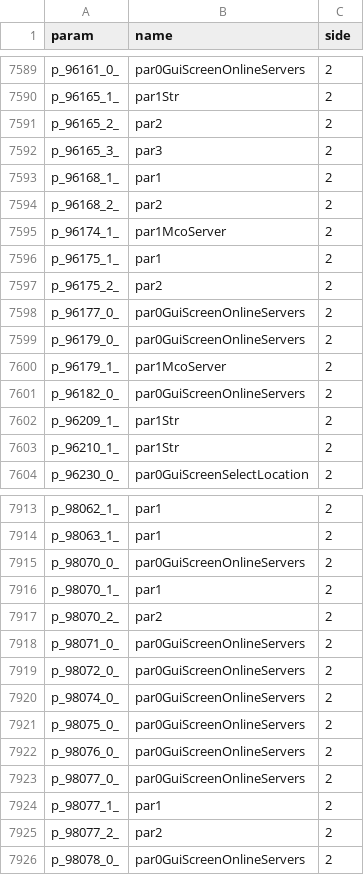
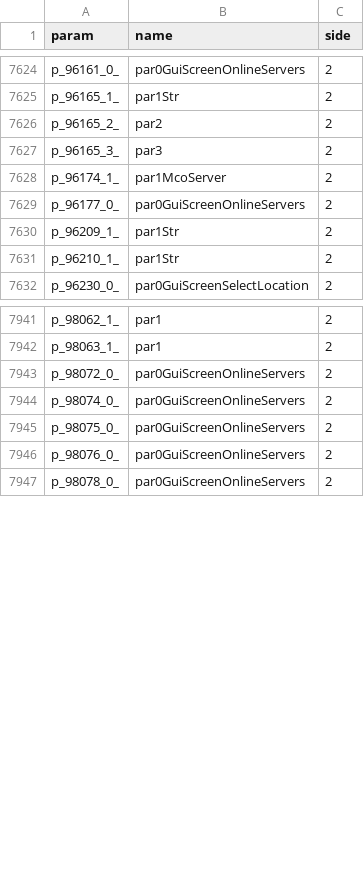
Before and after one commit to MinecraftForge/MinecraftForge, a CSV file: fml/conf/params.csv, drawn as a sheet; only a part is shown, gaps mark what is left out; the diff covers the shown part only.

```diff
--- a/fml/conf/params.csv
+++ b/fml/conf/params.csv
@@ -7592,11 +7627,4 @@ p_96165_2_,par2,2
 p_96165_3_,par3,2
-p_96168_1_,par1,2
-p_96168_2_,par2,2
 p_96174_1_,par1McoServer,2
-p_96175_1_,par1,2
-p_96175_2_,par2,2
 p_96177_0_,par0GuiScreenOnlineServers,2
-p_96179_0_,par0GuiScreenOnlineServers,2
-p_96179_1_,par1McoServer,2
-p_96182_0_,par0GuiScreenOnlineServers,2
 p_96209_1_,par1Str,2
@@ -7914,6 +7942,2 @@ p_98062_1_,par1,2
 p_98063_1_,par1,2
-p_98070_0_,par0GuiScreenOnlineServers,2
-p_98070_1_,par1,2
-p_98070_2_,par2,2
-p_98071_0_,par0GuiScreenOnlineServers,2
 p_98072_0_,par0GuiScreenOnlineServers,2
@@ -7922,5 +7946,2 @@ p_98075_0_,par0GuiScreenOnlineServers,2
 p_98076_0_,par0GuiScreenOnlineServers,2
-p_98077_0_,par0GuiScreenOnlineServers,2
-p_98077_1_,par1,2
-p_98077_2_,par2,2
 p_98078_0_,par0GuiScreenOnlineServers,2
```
Also changed, not shown: 37 added rows and 9 removed rows elsewhere in this file, 3 other files.
